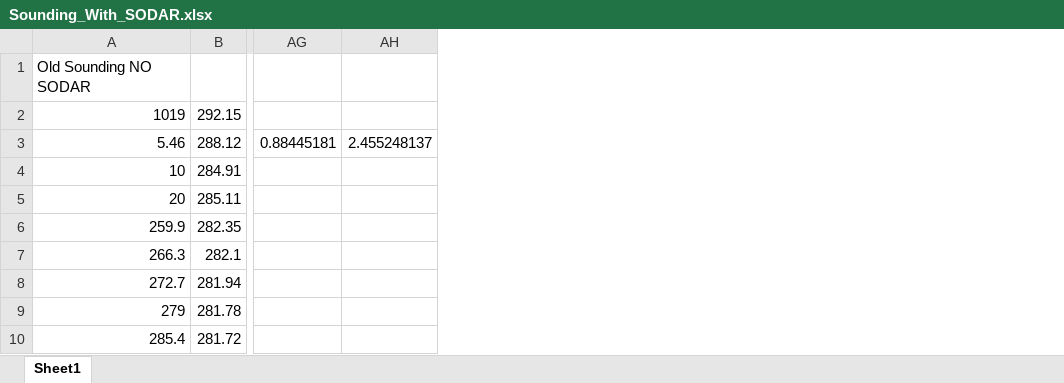
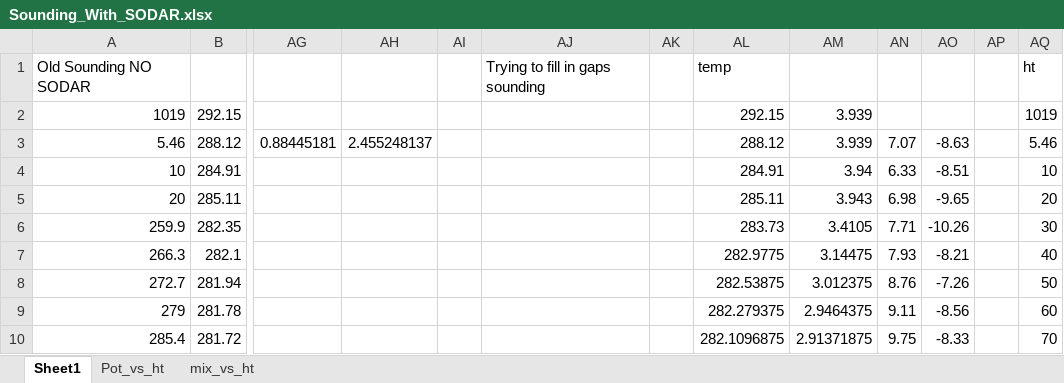
Before and after one commit to Jeremy-Benik/FireFlux_med, an Excel workbook: Excel_Files/Sounding_With_SODAR.xlsx, sheet Sheet1, drawn as a sheet; only a part is shown, gaps mark what is left out; values as stored, in another font and other column widths than the file's, no borders; charts and pictures not drawn; the diff names each change by its address in the sheet, - before the commit and + after, or states it on an @@ line.

Commit message:
Excel sheet updating

```diff
--- a/Excel_Files/Sounding_With_SODAR.xlsx (sheet Sheet1)
+++ b/Excel_Files/Sounding_With_SODAR.xlsx (sheet Sheet1)
+sheet tab: Pot_vs_ht
+sheet tab: mix_vs_ht
+column AI, empty
+column AJ, row 1: Trying to fill in gaps sounding
+column AK, empty
+column AL, rows 1-10: temp | 292.15 | 288.12 | 284.91 | 285.11 | 283.73 | 282.9775 | 282.53875 | 282.279375 | 282.1096875
+column AM, rows 2-10: 3.939 | 3.939 | 3.94 | 3.943 | 3.4105 | 3.14475 | 3.012375 | 2.9464375 | 2.91371875
+column AN, rows 3-10: 7.07 | 6.33 | 6.98 | 7.71 | 7.93 | 8.76 | 9.11 | 9.75
+column AO, rows 3-10: -8.63 | -8.51 | -9.65 | -10.26 | -8.21 | -7.26 | -8.56 | -8.33
+column AP, empty
+column AQ, rows 1-10: ht | 1019 | 5.46 | 10 | 20 | 30 | 40 | 50 | 60 | 70
```
Also changed, not shown: charts or pictures.
